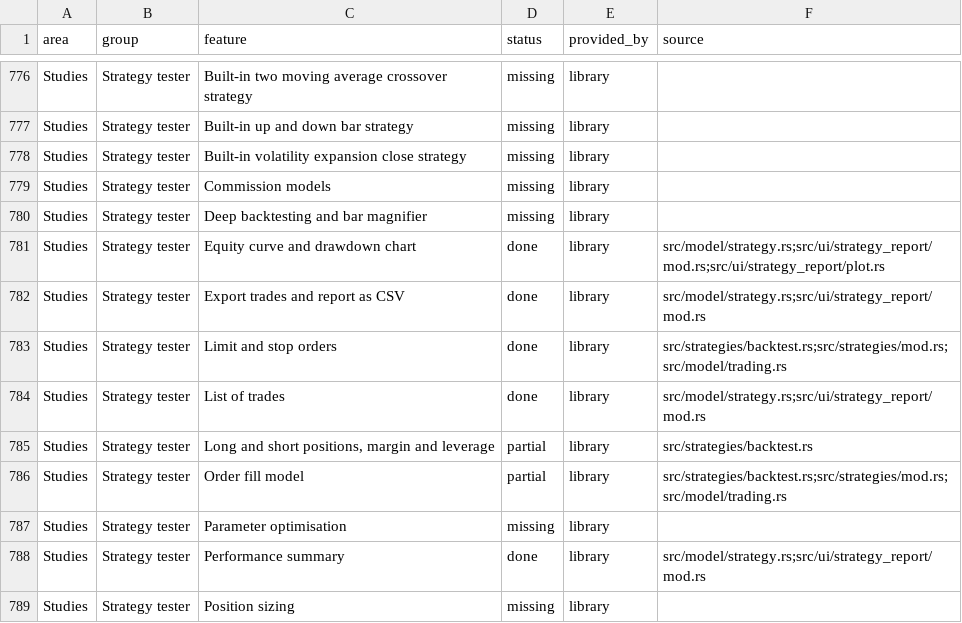
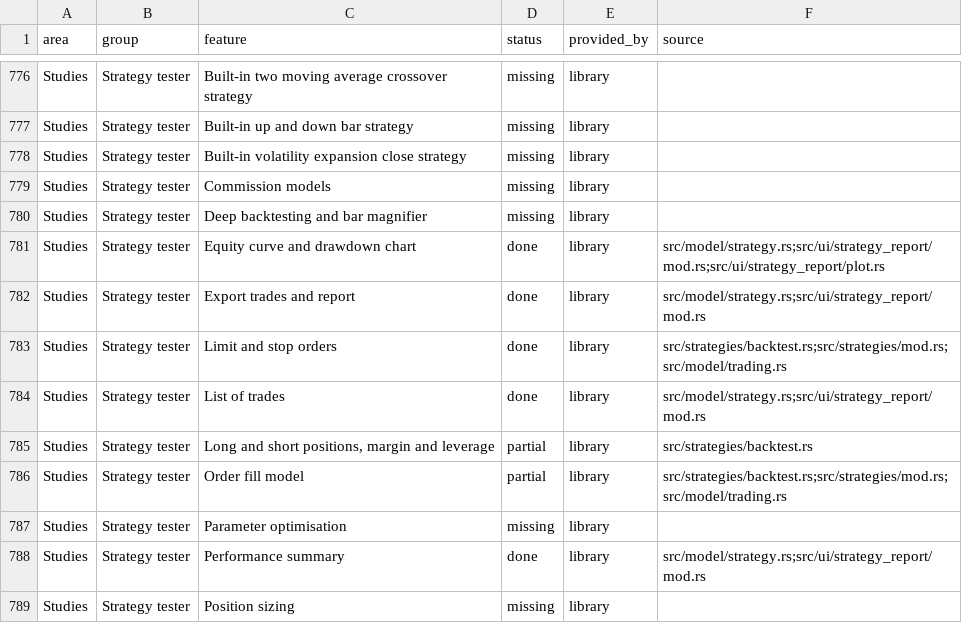
Before and after one commit to userFRM/egui-charts, a CSV file: docs/progress/features.csv, drawn as a sheet; only a part is shown, gaps mark what is left out.

Commit message:
docs(strategy): document the CSV percent and text cell rules
The report guide described the summary CSV's decimal and empty-cell
rules but not the percent rounding or the formula protection added to
both exports. Restore the progress row name, which the fix had no need
to change.

```diff
--- a/docs/progress/features.csv
+++ b/docs/progress/features.csv
@@ -781,3 +781,3 @@ Studies,Strategy tester,Deep backtesting and bar magnifier,missing,library,
 Studies,Strategy tester,Equity curve and drawdown chart,done,library,src/model/strategy.rs;src/ui/strategy_report/mod.rs;src/ui/strategy_report/plot.rs
-Studies,Strategy tester,Export trades and report as CSV,done,library,src/model/strategy.rs;src/ui/strategy_report/mod.rs
+Studies,Strategy tester,Export trades and report,done,library,src/model/strategy.rs;src/ui/strategy_report/mod.rs
 Studies,Strategy tester,Limit and stop orders,done,library,src/strategies/backtest.rs;src/strategies/mod.rs;src/model/trading.rs
```
Also changed, not shown: 1 other file.
